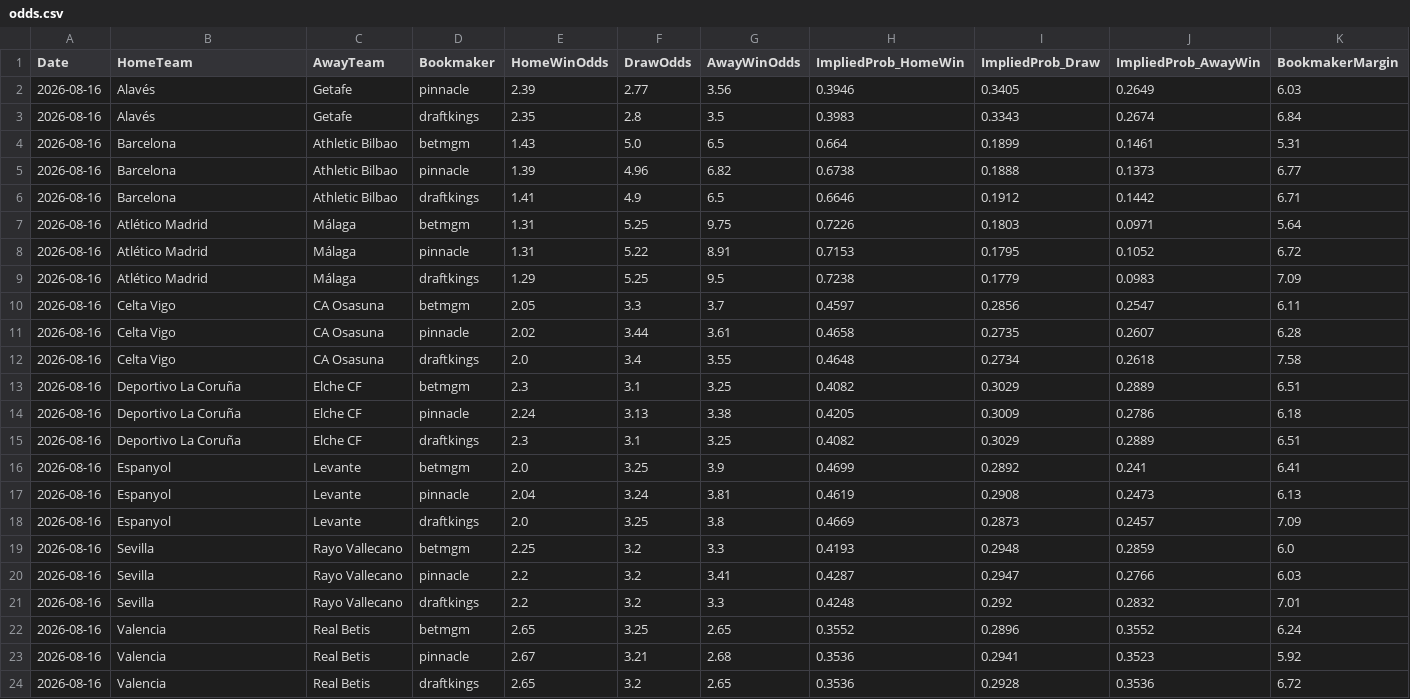
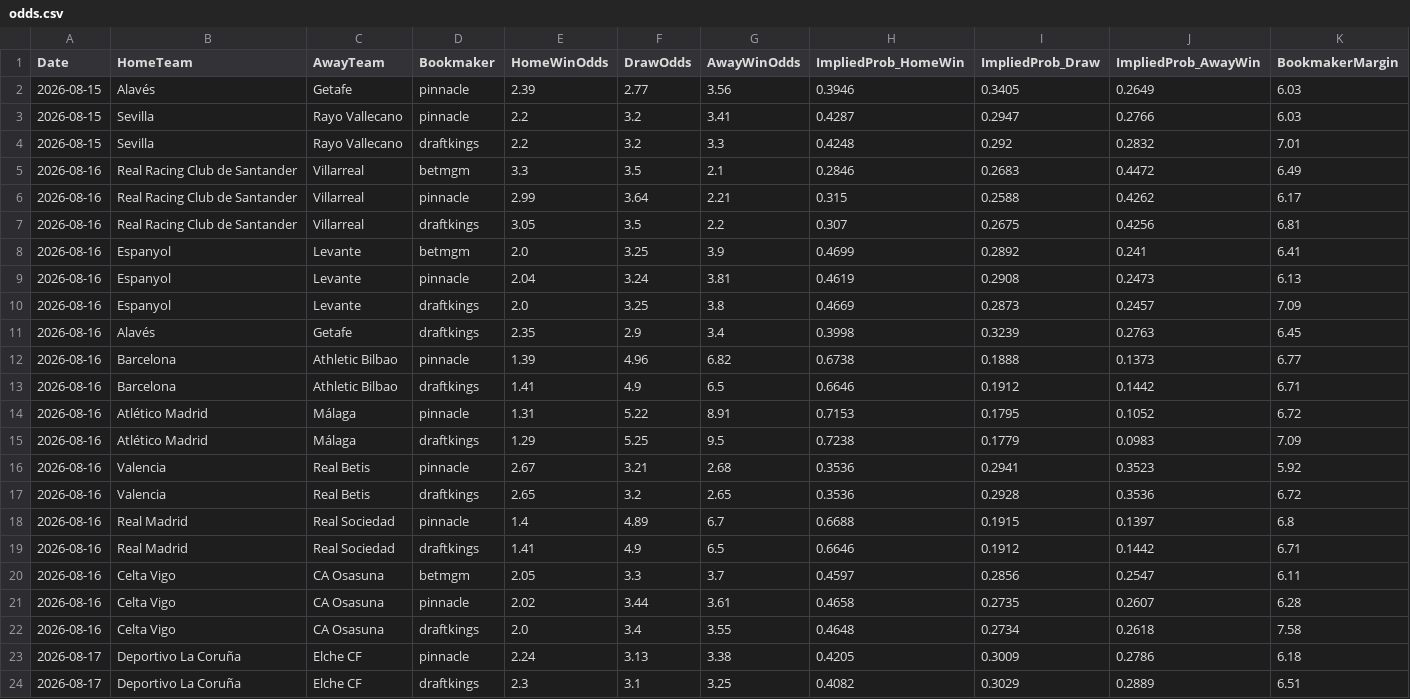
Before and after one commit to gmalbert/la-liga, a CSV file: data_files/raw/odds.csv, drawn as a sheet; only a part is shown; the diff covers the shown part only.

```diff
--- a/data_files/raw/odds.csv
+++ b/data_files/raw/odds.csv
@@ -1,10 +1,20 @@
 Date,HomeTeam,AwayTeam,Bookmaker,HomeWinOdds,DrawOdds,AwayWinOdds,ImpliedProb_HomeWin,ImpliedProb_Draw,ImpliedProb_AwayWin,BookmakerMargin
-2026-08-16,Alavés,Getafe,pinnacle,2.39,2.77,3.56,0.3946,0.3405,0.2649,6.03
-2026-08-16,Alavés,Getafe,draftkings,2.35,2.8,3.5,0.3983,0.3343,0.2674,6.84
-2026-08-16,Barcelona,Athletic Bilbao,betmgm,1.43,5.0,6.5,0.664,0.1899,0.1461,5.31
+2026-08-15,Alavés,Getafe,pinnacle,2.39,2.77,3.56,0.3946,0.3405,0.2649,6.03
+2026-08-15,Sevilla,Rayo Vallecano,pinnacle,2.2,3.2,3.41,0.4287,0.2947,0.2766,6.03
+2026-08-15,Sevilla,Rayo Vallecano,draftkings,2.2,3.2,3.3,0.4248,0.292,0.2832,7.01
+2026-08-16,Real Racing Club de Santander,Villarreal,betmgm,3.3,3.5,2.1,0.2846,0.2683,0.4472,6.49
+2026-08-16,Real Racing Club de Santander,Villarreal,pinnacle,2.99,3.64,2.21,0.315,0.2588,0.4262,6.17
+2026-08-16,Real Racing Club de Santander,Villarreal,draftkings,3.05,3.5,2.2,0.307,0.2675,0.4256,6.81
+2026-08-16,Espanyol,Levante,betmgm,2.0,3.25,3.9,0.4699,0.2892,0.241,6.41
+2026-08-16,Espanyol,Levante,pinnacle,2.04,3.24,3.81,0.4619,0.2908,0.2473,6.13
+2026-08-16,Espanyol,Levante,draftkings,2.0,3.25,3.8,0.4669,0.2873,0.2457,7.09
+2026-08-16,Alavés,Getafe,draftkings,2.35,2.9,3.4,0.3998,0.3239,0.2763,6.45
 2026-08-16,Barcelona,Athletic Bilbao,pinnacle,1.39,4.96,6.82,0.6738,0.1888,0.1373,6.77
 2026-08-16,Barcelona,Athletic Bilbao,draftkings,1.41,4.9,6.5,0.6646,0.1912,0.1442,6.71
-2026-08-16,Atlético Madrid,Málaga,betmgm,1.31,5.25,9.75,0.7226,0.1803,0.0971,5.64
 2026-08-16,Atlético Madrid,Málaga,pinnacle,1.31,5.22,8.91,0.7153,0.1795,0.1052,6.72
 2026-08-16,Atlético Madrid,Málaga,draftkings,1.29,5.25,9.5,0.7238,0.1779,0.0983,7.09
+2026-08-16,Valencia,Real Betis,pinnacle,2.67,3.21,2.68,0.3536,0.2941,0.3523,5.92
+2026-08-16,Valencia,Real Betis,draftkings,2.65,3.2,2.65,0.3536,0.2928,0.3536,6.72
+2026-08-16,Real Madrid,Real Sociedad,pinnacle,1.4,4.89,6.7,0.6688,0.1915,0.1397,6.8
+2026-08-16,Real Madrid,Real Sociedad,draftkings,1.41,4.9,6.5,0.6646,0.1912,0.1442,6.71
 2026-08-16,Celta Vigo,CA Osasuna,betmgm,2.05,3.3,3.7,0.4597,0.2856,0.2547,6.11
@@ -12,13 +22,3 @@ Date,HomeTeam,AwayTeam,Bookmaker,HomeWinOdds,DrawOdds,AwayWinOdds,ImpliedProb_Ho
 2026-08-16,Celta Vigo,CA Osasuna,draftkings,2.0,3.4,3.55,0.4648,0.2734,0.2618,7.58
-2026-08-16,Deportivo La Coruña,Elche CF,betmgm,2.3,3.1,3.25,0.4082,0.3029,0.2889,6.51
-2026-08-16,Deportivo La Coruña,Elche CF,pinnacle,2.24,3.13,3.38,0.4205,0.3009,0.2786,6.18
-2026-08-16,Deportivo La Coruña,Elche CF,draftkings,2.3,3.1,3.25,0.4082,0.3029,0.2889,6.51
-2026-08-16,Espanyol,Levante,betmgm,2.0,3.25,3.9,0.4699,0.2892,0.241,6.41
-2026-08-16,Espanyol,Levante,pinnacle,2.04,3.24,3.81,0.4619,0.2908,0.2473,6.13
-2026-08-16,Espanyol,Levante,draftkings,2.0,3.25,3.8,0.4669,0.2873,0.2457,7.09
-2026-08-16,Sevilla,Rayo Vallecano,betmgm,2.25,3.2,3.3,0.4193,0.2948,0.2859,6.0
-2026-08-16,Sevilla,Rayo Vallecano,pinnacle,2.2,3.2,3.41,0.4287,0.2947,0.2766,6.03
-2026-08-16,Sevilla,Rayo Vallecano,draftkings,2.2,3.2,3.3,0.4248,0.292,0.2832,7.01
-2026-08-16,Valencia,Real Betis,betmgm,2.65,3.25,2.65,0.3552,0.2896,0.3552,6.24
-2026-08-16,Valencia,Real Betis,pinnacle,2.67,3.21,2.68,0.3536,0.2941,0.3523,5.92
-2026-08-16,Valencia,Real Betis,draftkings,2.65,3.2,2.65,0.3536,0.2928,0.3536,6.72
+2026-08-17,Deportivo La Coruña,Elche CF,pinnacle,2.24,3.13,3.38,0.4205,0.3009,0.2786,6.18
+2026-08-17,Deportivo La Coruña,Elche CF,draftkings,2.3,3.1,3.25,0.4082,0.3029,0.2889,6.51
```
Also changed, not shown: 2 removed rows elsewhere in this file, models/poisson_strengths.csv, 2 other files.
